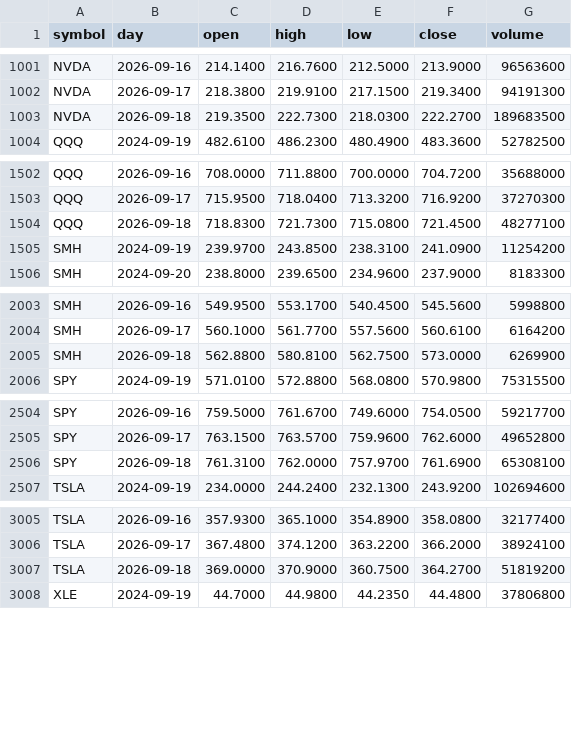
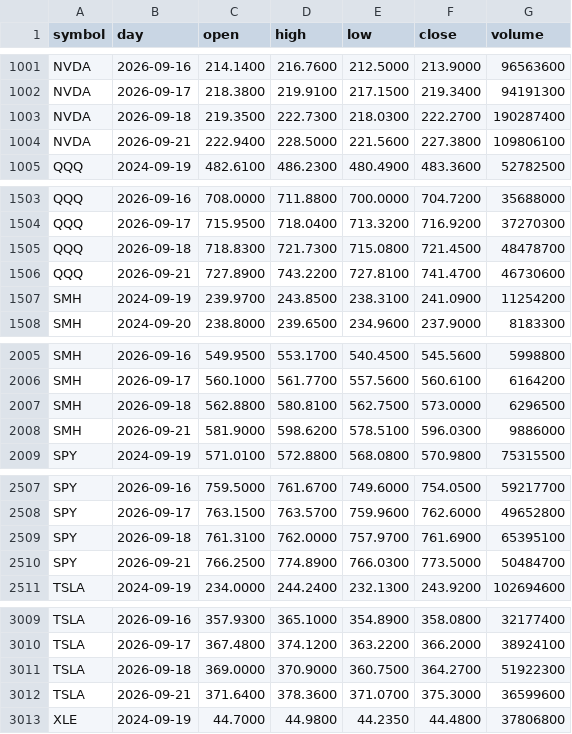
Before and after one commit to red6keep-droid/alphascope, a CSV file: experiments/trump-trend/output/state/daily_bars.csv, drawn as a sheet; only a part is shown, gaps mark what is left out; the diff covers the shown part only.

Commit message:
Update trump-trend state [skip ci]

```diff
--- a/experiments/trump-trend/output/state/daily_bars.csv
+++ b/experiments/trump-trend/output/state/daily_bars.csv
@@ -1002,3 +1002,4 @@ NVDA,2026-09-16,214.1400,216.7600,212.5000,213.9000,96563600
 NVDA,2026-09-17,218.3800,219.9100,217.1500,219.3400,94191300
-NVDA,2026-09-18,219.3500,222.7300,218.0300,222.2700,189683500
+NVDA,2026-09-18,219.3500,222.7300,218.0300,222.2700,190287400
+NVDA,2026-09-21,222.9400,228.5000,221.5600,227.3800,109806100
 QQQ,2024-09-19,482.6100,486.2300,480.4900,483.3600,52782500
@@ -1503,3 +1504,4 @@ QQQ,2026-09-16,708.0000,711.8800,700.0000,704.7200,35688000
 QQQ,2026-09-17,715.9500,718.0400,713.3200,716.9200,37270300
-QQQ,2026-09-18,718.8300,721.7300,715.0800,721.4500,48277100
+QQQ,2026-09-18,718.8300,721.7300,715.0800,721.4500,48478700
+QQQ,2026-09-21,727.8900,743.2200,727.8100,741.4700,46730600
 SMH,2024-09-19,239.9700,243.8500,238.3100,241.0900,11254200
@@ -2004,3 +2006,4 @@ SMH,2026-09-16,549.9500,553.1700,540.4500,545.5600,5998800
 SMH,2026-09-17,560.1000,561.7700,557.5600,560.6100,6164200
-SMH,2026-09-18,562.8800,580.8100,562.7500,573.0000,6269900
+SMH,2026-09-18,562.8800,580.8100,562.7500,573.0000,6296500
+SMH,2026-09-21,581.9000,598.6200,578.5100,596.0300,9886000
 SPY,2024-09-19,571.0100,572.8800,568.0800,570.9800,75315500
@@ -2505,3 +2508,4 @@ SPY,2026-09-16,759.5000,761.6700,749.6000,754.0500,59217700
 SPY,2026-09-17,763.1500,763.5700,759.9600,762.6000,49652800
-SPY,2026-09-18,761.3100,762.0000,757.9700,761.6900,65308100
+SPY,2026-09-18,761.3100,762.0000,757.9700,761.6900,65395100
+SPY,2026-09-21,766.2500,774.8900,766.0300,773.5000,50484700
 TSLA,2024-09-19,234.0000,244.2400,232.1300,243.9200,102694600
@@ -3006,3 +3010,4 @@ TSLA,2026-09-16,357.9300,365.1000,354.8900,358.0800,32177400
 TSLA,2026-09-17,367.4800,374.1200,363.2200,366.2000,38924100
-TSLA,2026-09-18,369.0000,370.9000,360.7500,364.2700,51819200
+TSLA,2026-09-18,369.0000,370.9000,360.7500,364.2700,51922300
+TSLA,2026-09-21,371.6400,378.3600,371.0700,375.3000,36599600
 XLE,2024-09-19,44.7000,44.9800,44.2350,44.4800,37806800
```
Also changed, not shown: 5 added rows and 1 edited cell elsewhere in this file, 6 other files.
